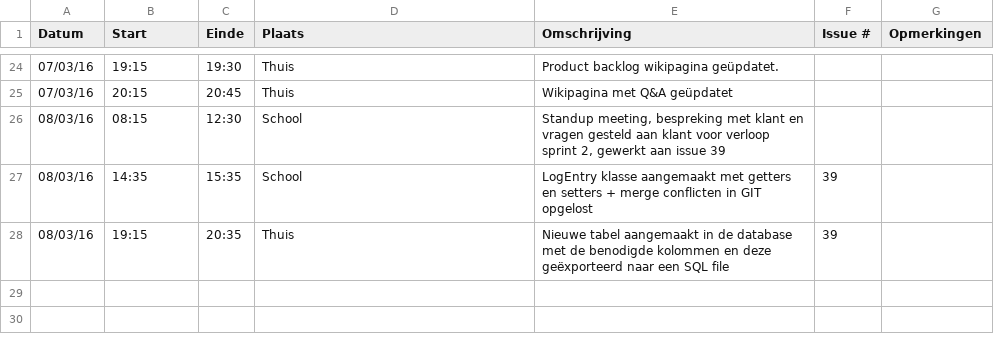
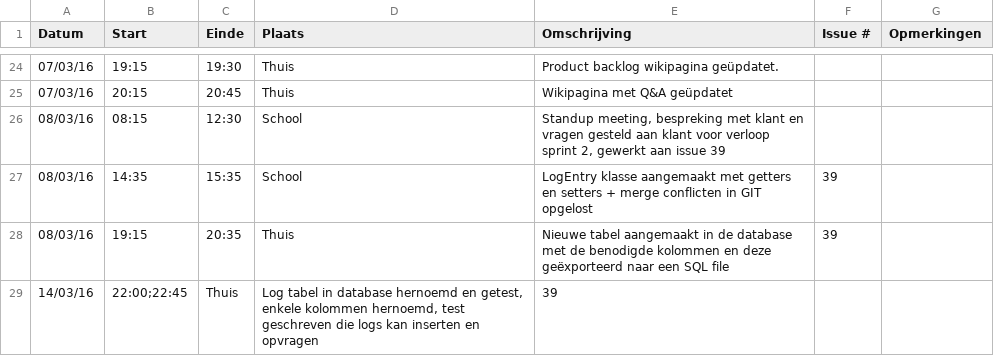
Before and after one commit to ghentlivinglab/Traffic-Travel-Time-Analyzer-4, a CSV file: Tomas-BolckmansLogboek.csv, drawn as a sheet; only a part is shown, gaps mark what is left out.

Commit message:
Logboek geüpdatet

```diff
--- a/Tomas-BolckmansLogboek.csv
+++ b/Tomas-BolckmansLogboek.csv
@@ -28 +28,2 @@ Datum,Start,Einde,Plaats,Omschrijving,Issue #,Opmerkingen
 08/03/16,19:15,20:35,Thuis,"Nieuwe tabel aangemaakt in de database met de benodigde kolommen en deze geëxporteerd naar een SQL file",39,
+14/03/16,22:00;22:45,Thuis,"Log tabel in database hernoemd en getest, enkele kolommen hernoemd, test geschreven die logs kan inserten en opvragen",39,
```
